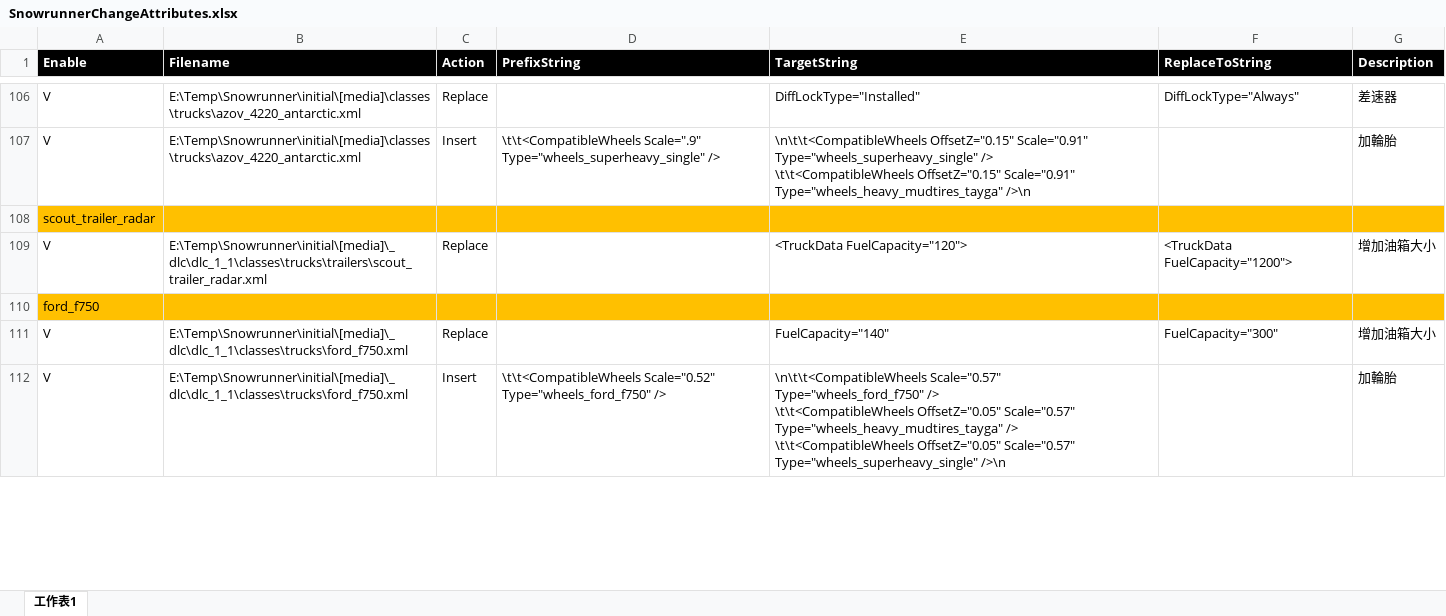
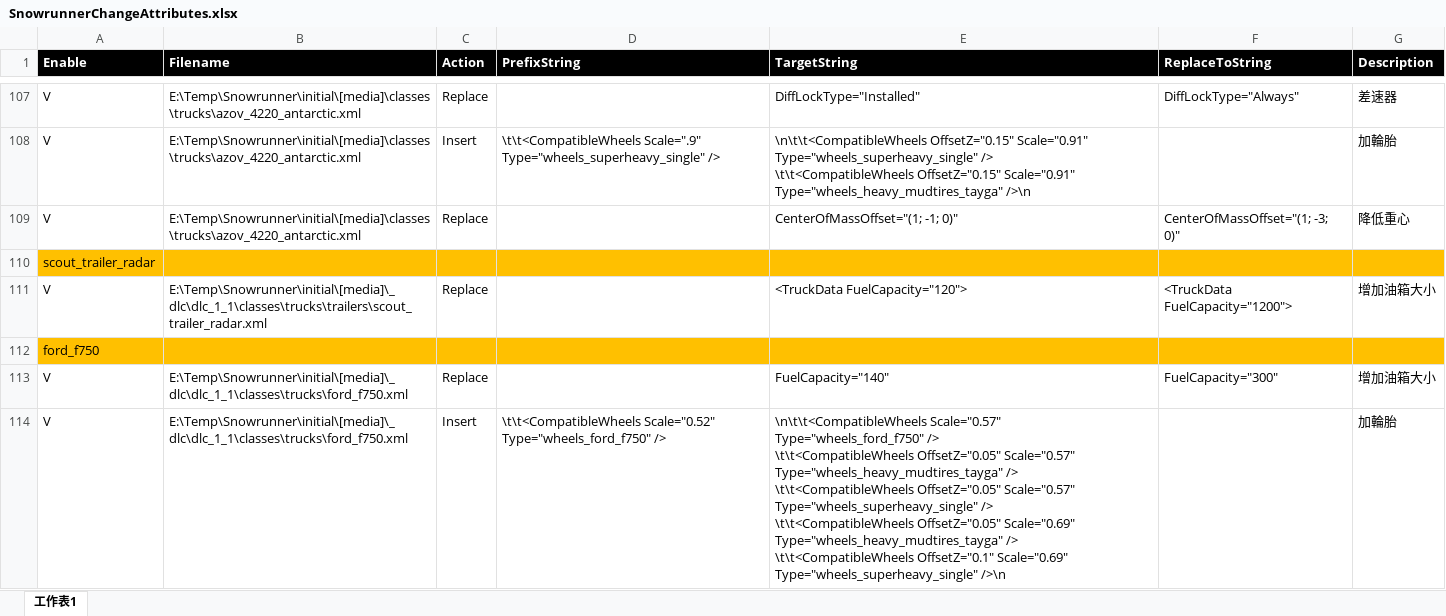
Before and after one commit to TonyHHC/SnowrunnerTools, an Excel workbook: SnowrunnerChangeAttributes.xlsx, sheet 工作表1, drawn as a sheet; only a part is shown, gaps mark what is left out; values as stored, in another font and other column widths than the file's, no borders; addresses are those after the commit; ↵ is a line break in a cell; the diff covers the shown part only; the diff names each change by its address in the sheet, - before the commit and + after, or states it on an @@ line.

Commit message:
ok

```diff
--- a/SnowrunnerChangeAttributes.xlsx (sheet 工作表1)
+++ b/SnowrunnerChangeAttributes.xlsx (sheet 工作表1)
+row 109: V | E:\Temp\Snowrunner\initial\[media]\classes\trucks\azov_4220_antarctic.xml | Replace |  | CenterOfMassOffset="(1; -1; 0)" | CenterOfMassOffset="(1; -3; 0)" | 降低重心
-E114 (TargetString): …Scale="0.57" Type="wheels_superheavy_single" />\n
+E114 (TargetString): …Scale="0.57" Type="wheels_superheavy_single" /> ↵ \t\t<CompatibleWheels OffsetZ="0.05" Scale="0.69" Type="wheels_heavy_mudtires_tayga" /> ↵ \t\t<CompatibleWheels OffsetZ="0.1" Scale="0.69" Type="wheels_superheavy_single" />\n
```
Also changed, not shown: 2 added rows and 3 edited cells elsewhere in this sheet.
